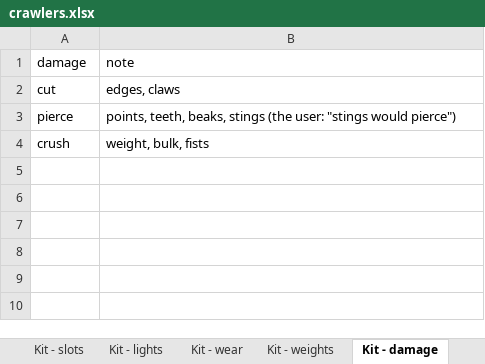
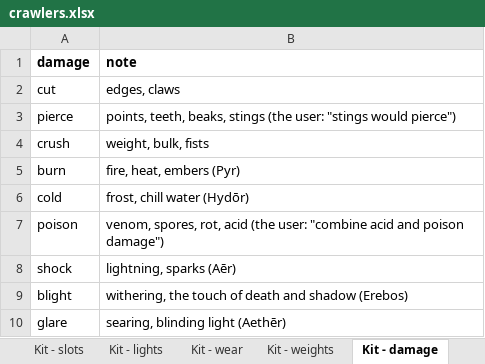
Before and after one commit to myrmecbruh/Project-Crawlers, an Excel workbook: crawlers.xlsx, sheet Kit - damage, drawn as a sheet; values as stored, in another font and other column widths than the file's, no borders; the diff names each change by its address in the sheet, - before the commit and + after, or states it on an @@ line.

```diff
--- a/crawlers.xlsx (sheet Kit - damage)
+++ b/crawlers.xlsx (sheet Kit - damage)
-A1:B1 bold: off
+A1:B1 bold: on
+row 5: burn | fire, heat, embers (Pyr)
+row 6: cold | frost, chill water (Hydōr)
+row 7: poison | venom, spores, rot, acid (the user: "combine acid and poison damage")
+row 8: shock | lightning, sparks (Aēr)
+row 9: blight | withering, the touch of death and shadow (Erebos)
+row 10: glare | searing, blinding light (Aethēr)
```
Also changed, not shown: sheet Creatures - natural_arms, sheet Kit - gear, 4 other files.
